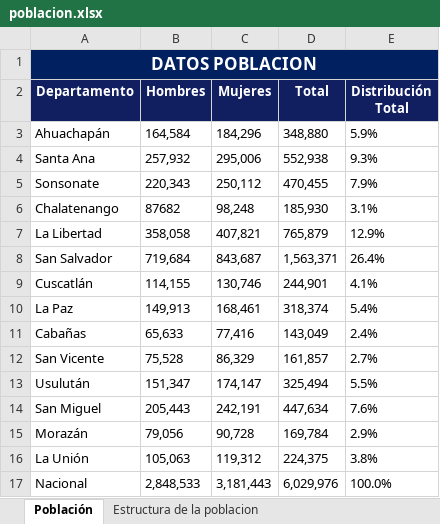
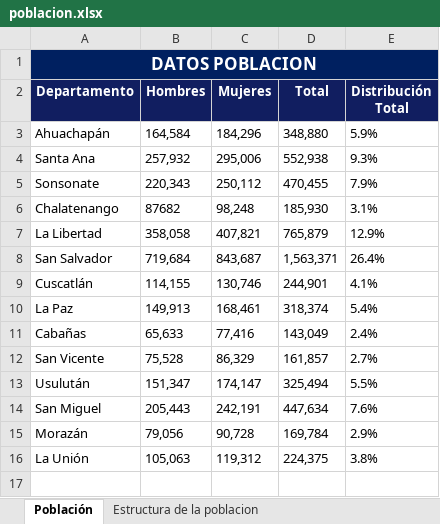
Before and after one commit to LeninVasq/Python_censo, an Excel workbook: Back_end_python/db/poblacion.xlsx, sheet Población, drawn as a sheet; values as stored, in another font and other column widths than the file's, no borders; the diff names each change by its address in the sheet, - before the commit and + after, or states it on an @@ line.

```diff
--- a/Back_end_python/db/poblacion.xlsx (sheet Población)
+++ b/Back_end_python/db/poblacion.xlsx (sheet Población)
-row 17: Nacional | 2,848,533 | 3,181,443 | 6,029,976 | 100.0%
```
Also changed, not shown: 2 other files.
